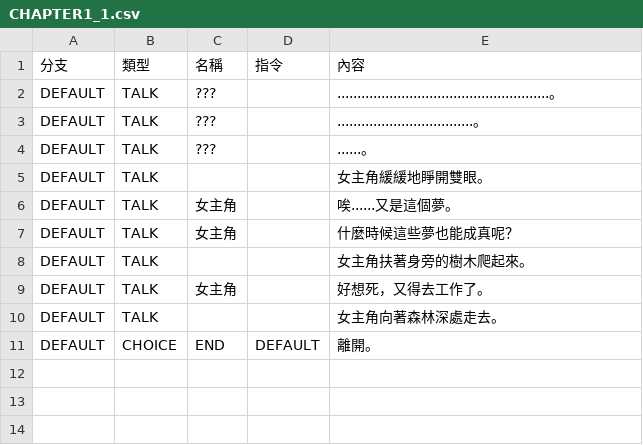
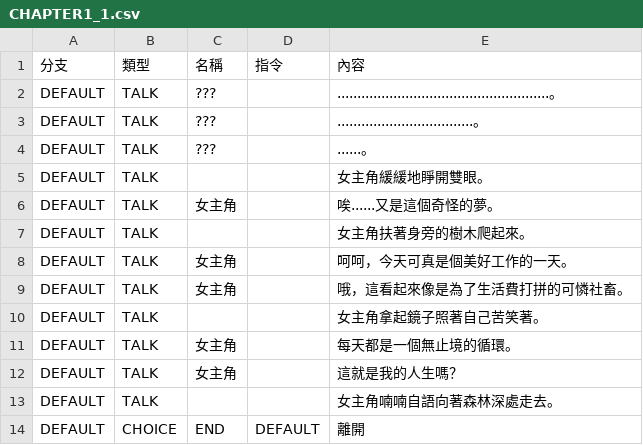
Before and after one commit to yucheng0210/Card, a CSV file: Assets/MyAssets/Data/DialogData/CHAPTER1_1.csv, drawn as a sheet.

```diff
--- a/Assets/MyAssets/Data/DialogData/CHAPTER1_1.csv
+++ b/Assets/MyAssets/Data/DialogData/CHAPTER1_1.csv
@@ -5,7 +5,10 @@ DEFAULT,TALK,???,,......。
 DEFAULT,TALK,,,女主角緩緩地睜開雙眼。
-DEFAULT,TALK,女主角,,唉......又是這個夢。
-DEFAULT,TALK,女主角,,什麼時候這些夢也能成真呢？
+DEFAULT,TALK,女主角,,唉......又是這個奇怪的夢。
 DEFAULT,TALK,,,女主角扶著身旁的樹木爬起來。
-DEFAULT,TALK,女主角,,好想死，又得去工作了。
-DEFAULT,TALK,,,女主角向著森林深處走去。
-DEFAULT,CHOICE,END,DEFAULT,離開。
+DEFAULT,TALK,女主角,,呵呵，今天可真是個美好工作的一天。
+DEFAULT,TALK,女主角,,哦，這看起來像是為了生活費打拼的可憐社畜。
+DEFAULT,TALK,,,女主角拿起鏡子照著自己苦笑著。
+DEFAULT,TALK,女主角,,每天都是一個無止境的循環。
+DEFAULT,TALK,女主角,,這就是我的人生嗎？
+DEFAULT,TALK,,,女主角喃喃自語向著森林深處走去。
+DEFAULT,CHOICE,END,DEFAULT,離開
```
Also changed, not shown: 15 other files.
